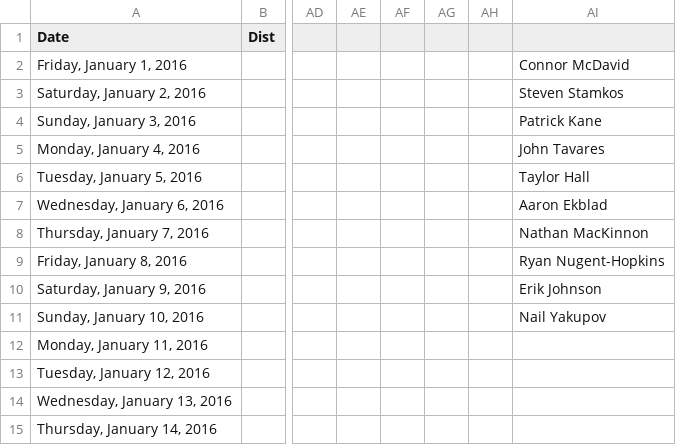
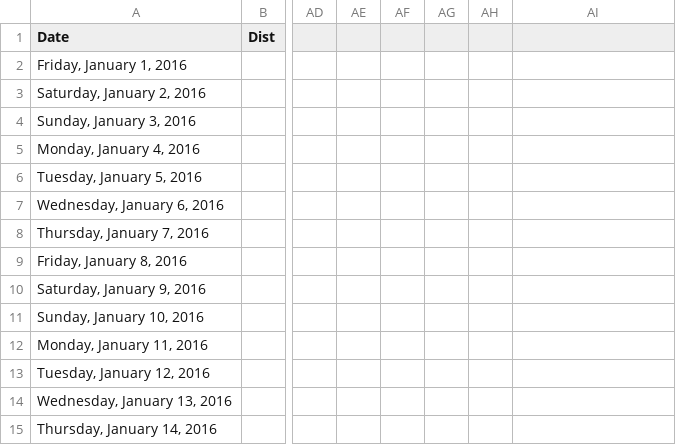
Before and after one commit to paulmotz/paulmotz.github.io, a CSV file: data/2016.csv, drawn as a sheet; only a part is shown, gaps mark what is left out; the diff names each change by its address in the sheet, - before the commit and + after, or states it on an @@ line.

```diff
--- a/data/2016.csv
+++ b/data/2016.csv
-AI2: Connor McDavid
+AI2: (empty)
-AI3: Steven Stamkos
+AI3: (empty)
-AI4: Patrick Kane
+AI4: (empty)
-AI5: John Tavares
+AI5: (empty)
-AI6: Taylor Hall
+AI6: (empty)
-AI7: Aaron Ekblad
+AI7: (empty)
-AI8: Nathan MacKinnon
+AI8: (empty)
-AI9: Ryan Nugent-Hopkins
+AI9: (empty)
-AI10: Erik Johnson
+AI10: (empty)
-AI11: Nail Yakupov
+AI11: (empty)
```
Also changed, not shown: 3 other files.
